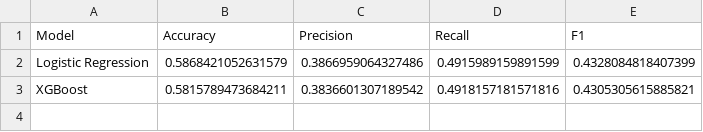
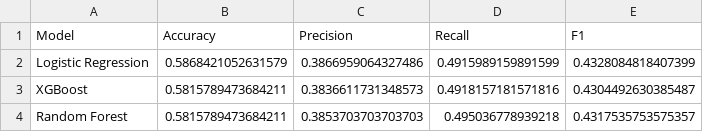
Before and after one commit to deanzammit11/FYP25-26, a CSV file: data/results/model_metrics.csv, drawn as a sheet.

Commit message:
Added random forest model, set shuffle to false and applied random seed to each parameter for consistency

```diff
--- a/data/results/model_metrics.csv
+++ b/data/results/model_metrics.csv
@@ -2,2 +2,3 @@ Model,Accuracy,Precision,Recall,F1
 Logistic Regression,0.5868421052631579,0.3866959064327486,0.4915989159891599,0.4328084818407399
-XGBoost,0.5815789473684211,0.3836601307189542,0.4918157181571816,0.4305305615885821
+XGBoost,0.5815789473684211,0.3836611731348573,0.4918157181571816,0.4304492630385487
+Random Forest,0.5815789473684211,0.3853703703703703,0.495036778939218,0.4317535753575357
```
Also changed, not shown: 4 other files.
